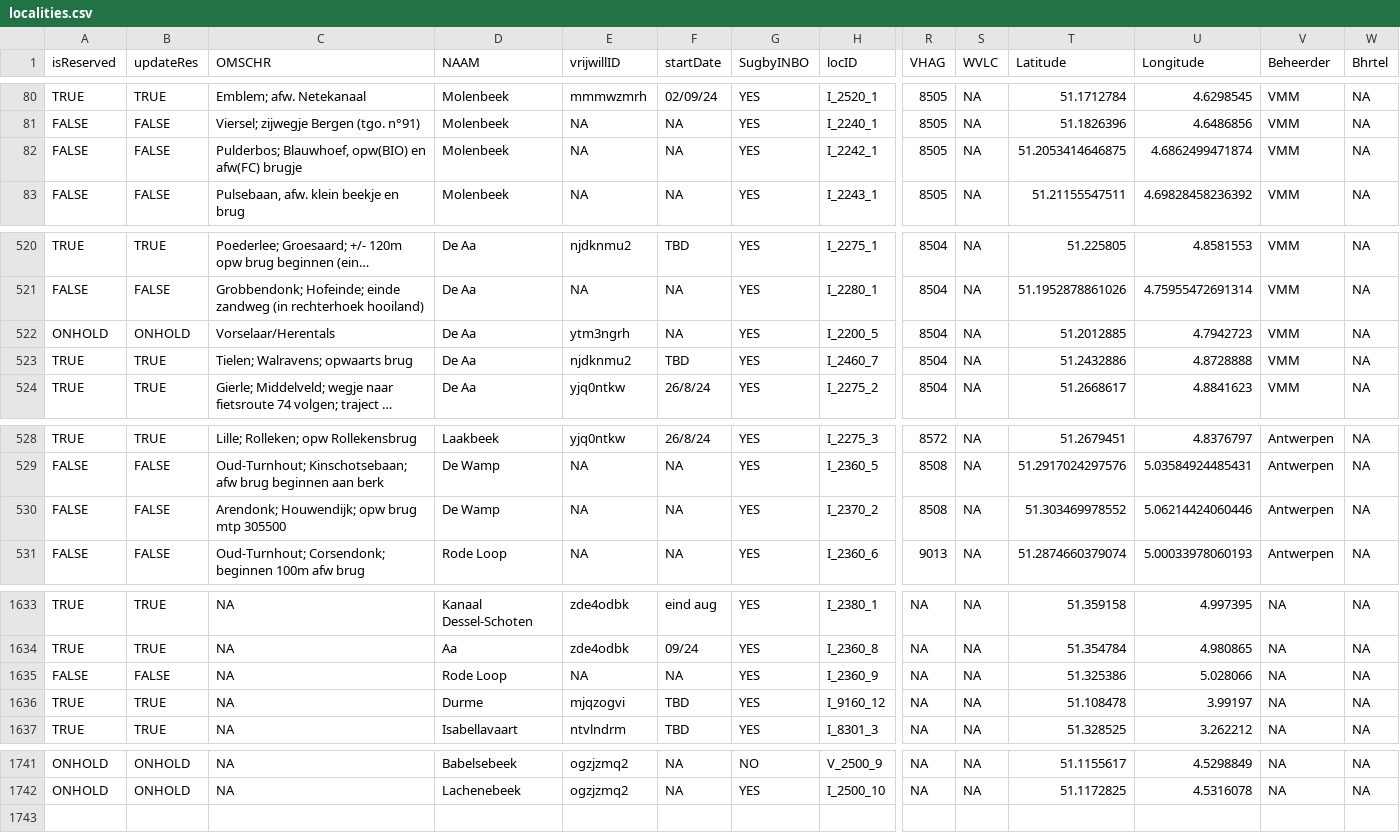
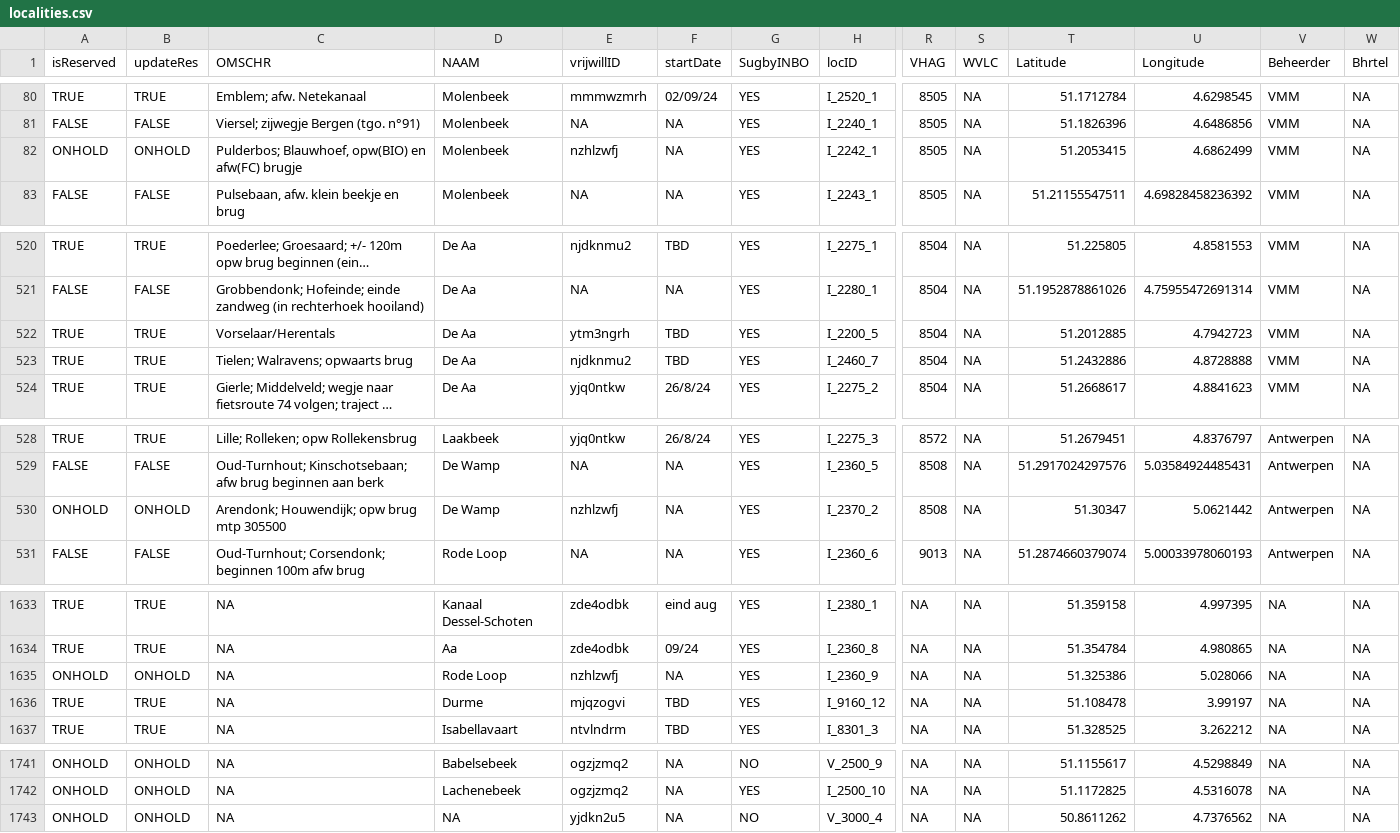
Before and after one commit to inbo/craywatch, a CSV file: assets/localities.csv, drawn as a sheet; only a part is shown, gaps mark what is left out; long unchanged cells end in …; rows hold the shown columns only; the diff names each change by its address in the sheet, - before the commit and + after, or states it on an @@ line.

Commit message:
Update localities.csv

```diff
--- a/assets/localities.csv
+++ b/assets/localities.csv
-A82 (isReserved): FALSE
+A82 (isReserved): ONHOLD
-B82 (updateRes): FALSE
+B82 (updateRes): ONHOLD
-E82 (vrijwillID): NA
+E82 (vrijwillID): nzhlzwfj
-T82 (Latitude): 51.2053414646875
+T82 (Latitude): 51.2053415
-U82 (Longitude): 4.6862499471874
+U82 (Longitude): 4.6862499
-A522 (isReserved): ONHOLD
+A522 (isReserved): TRUE
-B522 (updateRes): ONHOLD
+B522 (updateRes): TRUE
-F522 (startDate): NA
+F522 (startDate): TBD
-A530 (isReserved): FALSE
+A530 (isReserved): ONHOLD
-B530 (updateRes): FALSE
+B530 (updateRes): ONHOLD
-E530 (vrijwillID): NA
+E530 (vrijwillID): nzhlzwfj
-T530 (Latitude): 51.303469978552
+T530 (Latitude): 51.30347
-U530 (Longitude): 5.06214424060446
+U530 (Longitude): 5.0621442
-A1635 (isReserved): FALSE
+A1635 (isReserved): ONHOLD
-B1635 (updateRes): FALSE
+B1635 (updateRes): ONHOLD
-E1635 (vrijwillID): NA
+E1635 (vrijwillID): nzhlzwfj
+row 1743: ONHOLD | ONHOLD | NA | NA | yjdkn2u5 | NA | NO | V_3000_4 | NA | NA | 50.8611262 | 4.7376562 | NA | NA
```
